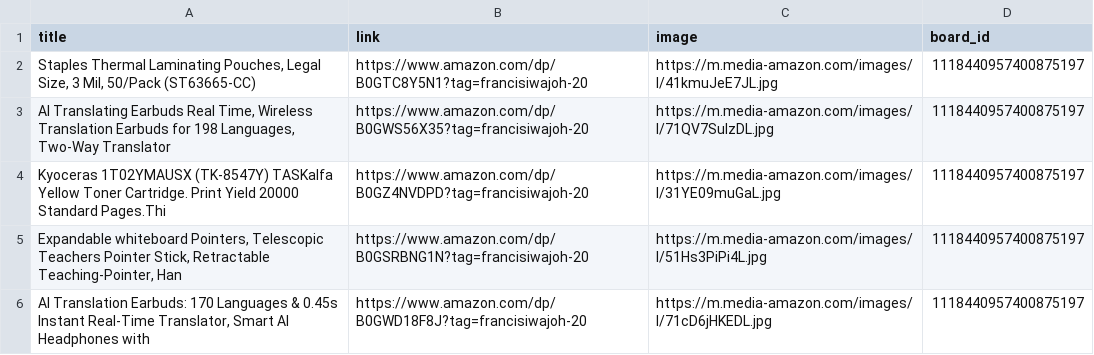
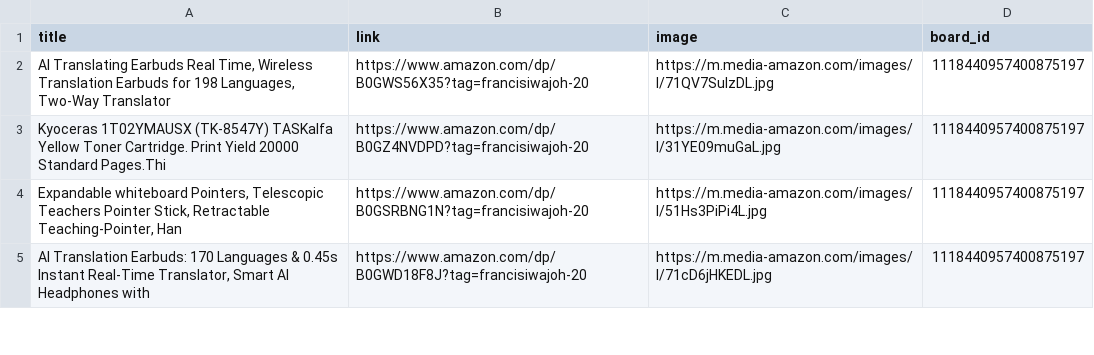
Before and after one commit to Mrconection/Conny-Trading, a CSV file: products_queue.csv, drawn as a sheet; only a part is shown.

```diff
--- a/products_queue.csv
+++ b/products_queue.csv
@@ -1,3 +1,2 @@
 title,link,image,board_id
-"Staples Thermal Laminating Pouches, Legal Size, 3 Mil, 50/Pack (ST63665-CC)",https://www.amazon.com/dp/B0GTC8Y5N1?tag=francisiwajoh-20,https://m.media-amazon.com/images/I/41kmuJeE7JL.jpg,1118440957400875197
 "AI Translating Earbuds Real Time, Wireless Translation Earbuds for 198 Languages, Two-Way Translator",https://www.amazon.com/dp/B0GWS56X35?tag=francisiwajoh-20,https://m.media-amazon.com/images/I/71QV7SulzDL.jpg,1118440957400875197
```
Also changed, not shown: 2 other files.
